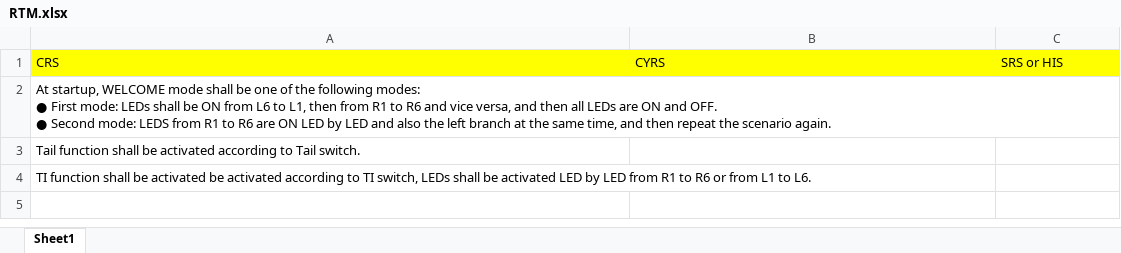
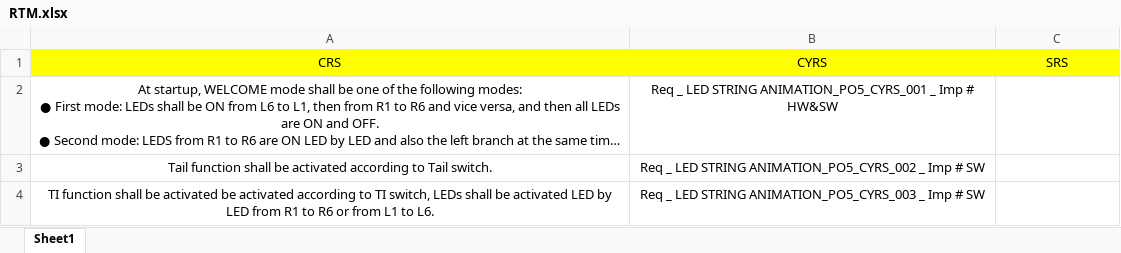
Before and after one commit to YoussefKamal40/PO5_LSAN, an Excel workbook: Software Specifications/Traceability/RTM.xlsx, sheet Sheet1, drawn as a sheet; long unchanged cells end in …; values as stored, in another font and other column widths than the file's, no borders; the diff names each change by its address in the sheet, - before the commit and + after, or states it on an @@ line.

Commit message:
Update RTM.xlsx
Updating Traceability sheet

```diff
--- a/Software Specifications/Traceability/RTM.xlsx (sheet Sheet1)
+++ b/Software Specifications/Traceability/RTM.xlsx (sheet Sheet1)
-A1:C1 alignment: left
+A1:C1 alignment: center
-C1: SRS or HIS
+C1: SRS
-A2:A4 alignment: left
+A2:A4 alignment: center
-B2 (CYRS): (empty)
+B2 (CYRS): Req _ LED STRING ANIMATION_PO5_CYRS_001 _ Imp # HW&SW
-B3 (CYRS): (empty)
+B3 (CYRS): Req _ LED STRING ANIMATION_PO5_CYRS_002 _ Imp # SW
-B4 (CYRS): (empty)
+B4 (CYRS): Req _ LED STRING ANIMATION_PO5_CYRS_003 _ Imp # SW
```
